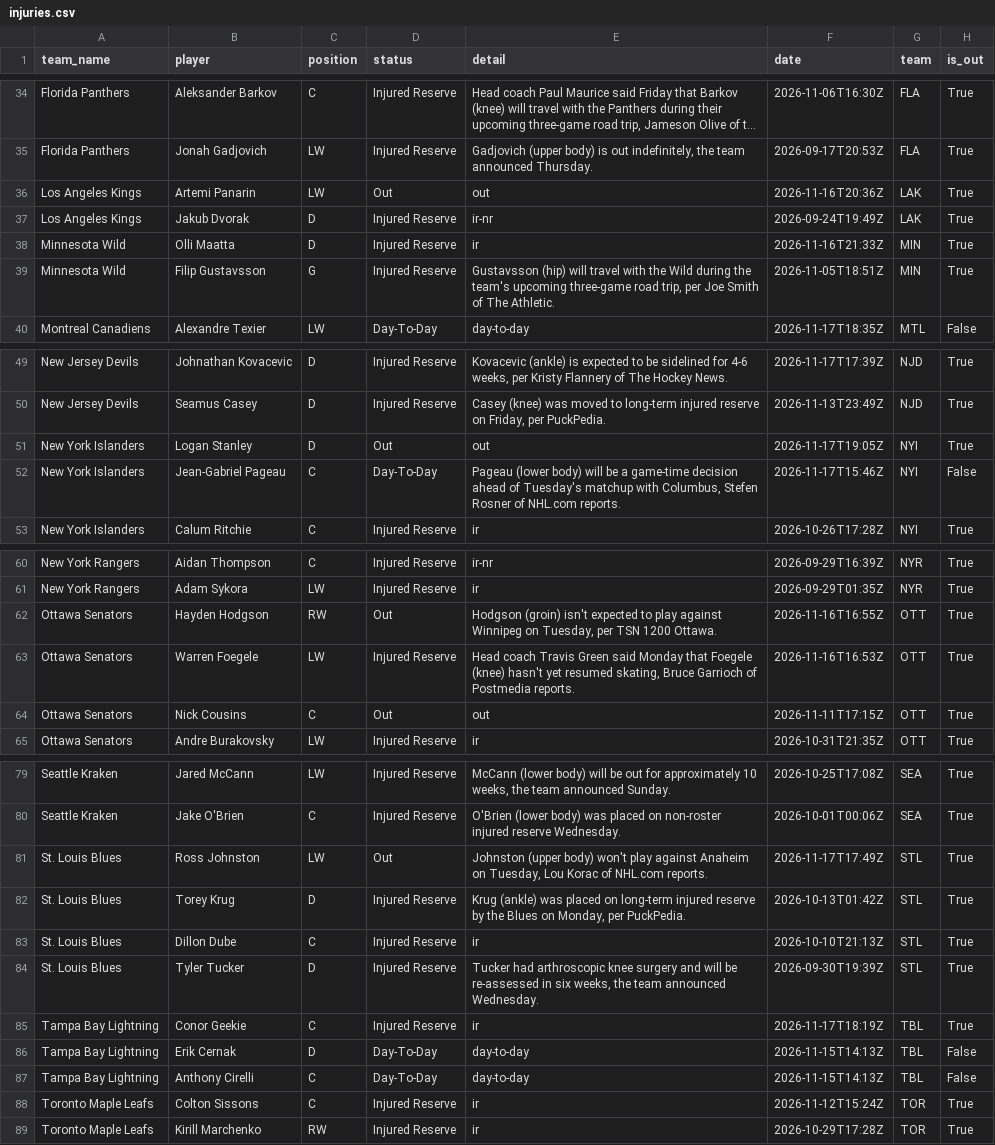
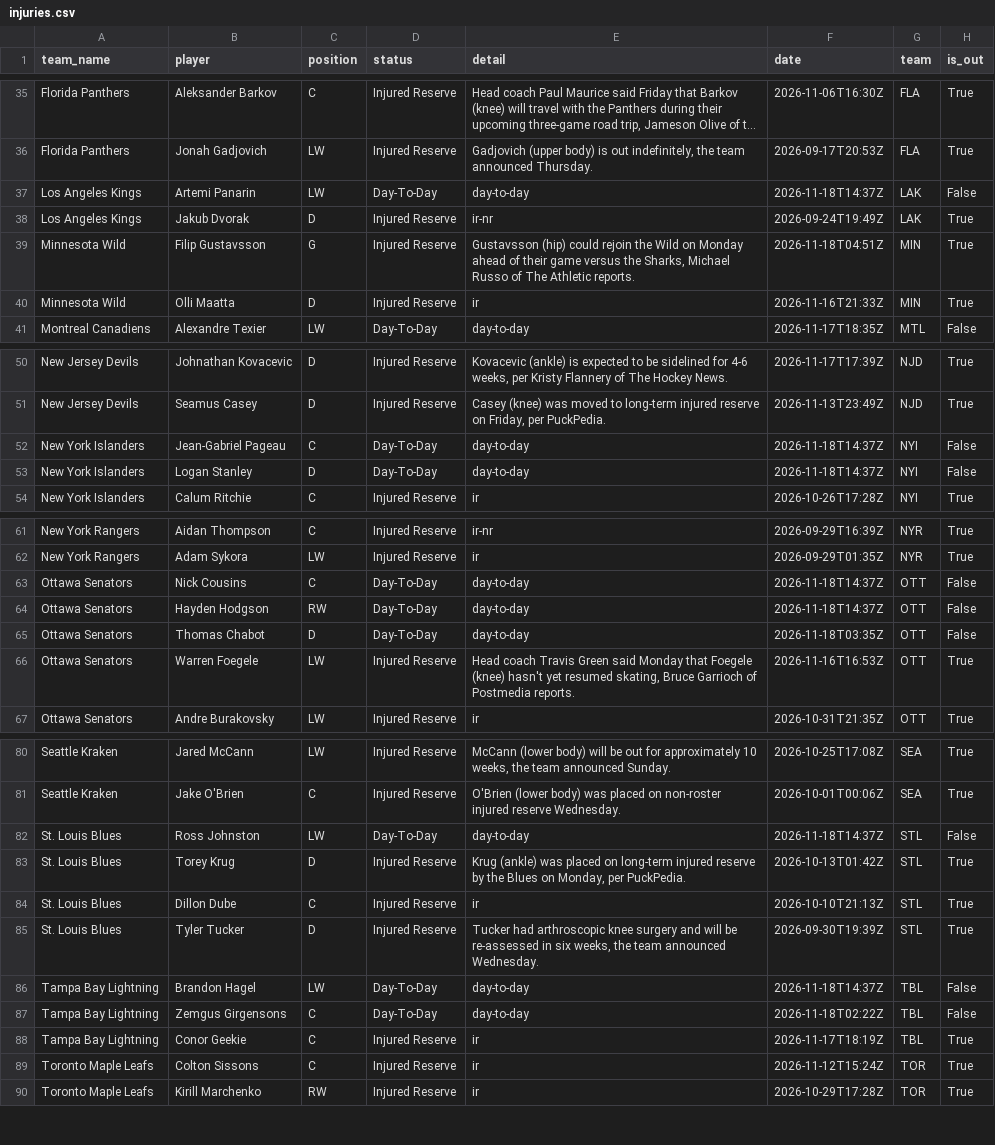
Before and after one commit to qtc8m722n9-dot/nhl-bettings-pipeline, a CSV file: data/raw/2026-11-18/injuries.csv, drawn as a sheet; only a part is shown, gaps mark what is left out; long unchanged cells end in …; removed rows and columns are numbered as before the commit, all else as after; the diff covers the shown part only; the diff names each change by its address in the sheet, - before the commit and + after, or states it on an @@ line.

```diff
--- a/data/raw/2026-11-18/injuries.csv
+++ b/data/raw/2026-11-18/injuries.csv
-D37 (status): Out
+D37 (status): Day-To-Day
-E37 (detail): out
+E37 (detail): day-to-day
-F37 (date): 2026-11-16T20:36Z
+F37 (date): 2026-11-18T14:37Z
-H37 (is_out): True
+H37 (is_out): False
+row 39: Minnesota Wild | Filip Gustavsson | G | Injured Reserve | Gustavsson (hip) could rejoin the Wild on Monday ahead of their game versus the Sharks, Michael Russo of The Athletic reports. | 2026-11-18T04:51Z | MIN | True
-row 39: Minnesota Wild | Filip Gustavsson | G | Injured Reserve | Gustavsson (hip) will travel with the Wild during the team's upcoming three-game road trip, per Joe Smith of The Athletic. | 2026-11-05T18:51Z | MIN | True
-row 51: New York Islanders | Logan Stanley | D | Out | out | 2026-11-17T19:05Z | NYI | True
-E52 (detail): Pageau (lower body) will be a game-time decision ahead of Tuesday's matchup with Columbus, Stefen Rosner of NHL.com reports.
+E52 (detail): day-to-day
-F52 (date): 2026-11-17T15:46Z
+F52 (date): 2026-11-18T14:37Z
+row 53: New York Islanders | Logan Stanley | D | Day-To-Day | day-to-day | 2026-11-18T14:37Z | NYI | False
+row 63: Ottawa Senators | Nick Cousins | C | Day-To-Day | day-to-day | 2026-11-18T14:37Z | OTT | False
-D64 (status): Out
+D64 (status): Day-To-Day
-E64 (detail): Hodgson (groin) isn't expected to play against Winnipeg on Tuesday, per TSN 1200 Ottawa.
+E64 (detail): day-to-day
-F64 (date): 2026-11-16T16:55Z
+F64 (date): 2026-11-18T14:37Z
-H64 (is_out): True
+H64 (is_out): False
+row 65: Ottawa Senators | Thomas Chabot | D | Day-To-Day | day-to-day | 2026-11-18T03:35Z | OTT | False
-row 64: Ottawa Senators | Nick Cousins | C | Out | out | 2026-11-11T17:15Z | OTT | True
-D82 (status): Out
+D82 (status): Day-To-Day
-E82 (detail): Johnston (upper body) won't play against Anaheim on Tuesday, Lou Korac of NHL.com reports.
+E82 (detail): day-to-day
-F82 (date): 2026-11-17T17:49Z
+F82 (date): 2026-11-18T14:37Z
-H82 (is_out): True
+H82 (is_out): False
+row 86: Tampa Bay Lightning | Brandon Hagel | LW | Day-To-Day | day-to-day | 2026-11-18T14:37Z | TBL | False
+row 87: Tampa Bay Lightning | Zemgus Girgensons | C | Day-To-Day | day-to-day | 2026-11-18T02:22Z | TBL | False
-row 86: Tampa Bay Lightning | Erik Cernak | D | Day-To-Day | day-to-day | 2026-11-15T14:13Z | TBL | False
-row 87: Tampa Bay Lightning | Anthony Cirelli | C | Day-To-Day | day-to-day | 2026-11-15T14:13Z | TBL | False
```
Also changed, not shown: 2 added rows, 2 removed rows and 8 edited cells elsewhere in this file, data/slates/2026-11-18.csv, 7 other files.
